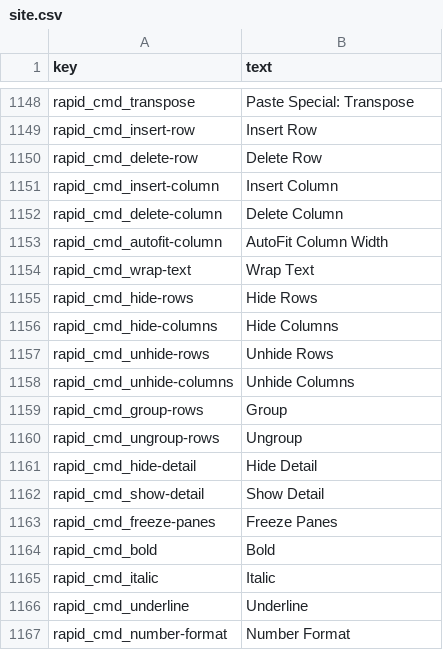
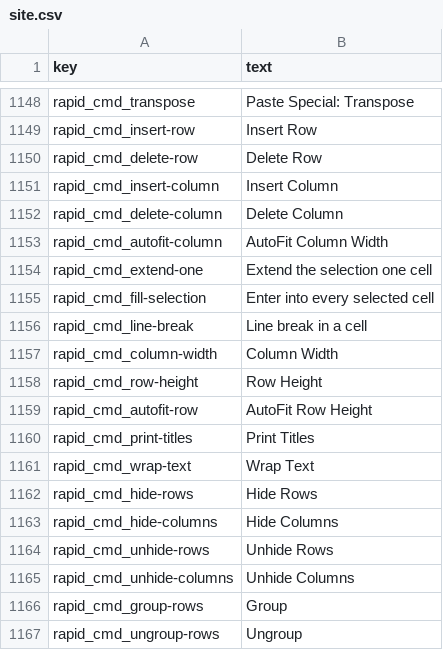
Before and after one commit to rathunter69/Hotkey.gg, a CSV file: app2/content/copy/site.csv, drawn as a sheet; only a part is shown, gaps mark what is left out; the shorter side is filled out with more unchanged rows; the diff names each change by its address in the sheet, - before the commit and + after, or states it on an @@ line.

```diff
--- a/app2/content/copy/site.csv
+++ b/app2/content/copy/site.csv
+row 1154: rapid_cmd_extend-one | Extend the selection one cell
+row 1155: rapid_cmd_fill-selection | Enter into every selected cell
+row 1156: rapid_cmd_line-break | Line break in a cell
+row 1157: rapid_cmd_column-width | Column Width
+row 1158: rapid_cmd_row-height | Row Height
+row 1159: rapid_cmd_autofit-row | AutoFit Row Height
+row 1160: rapid_cmd_print-titles | Print Titles
```
Also changed, not shown: 8 other files.
